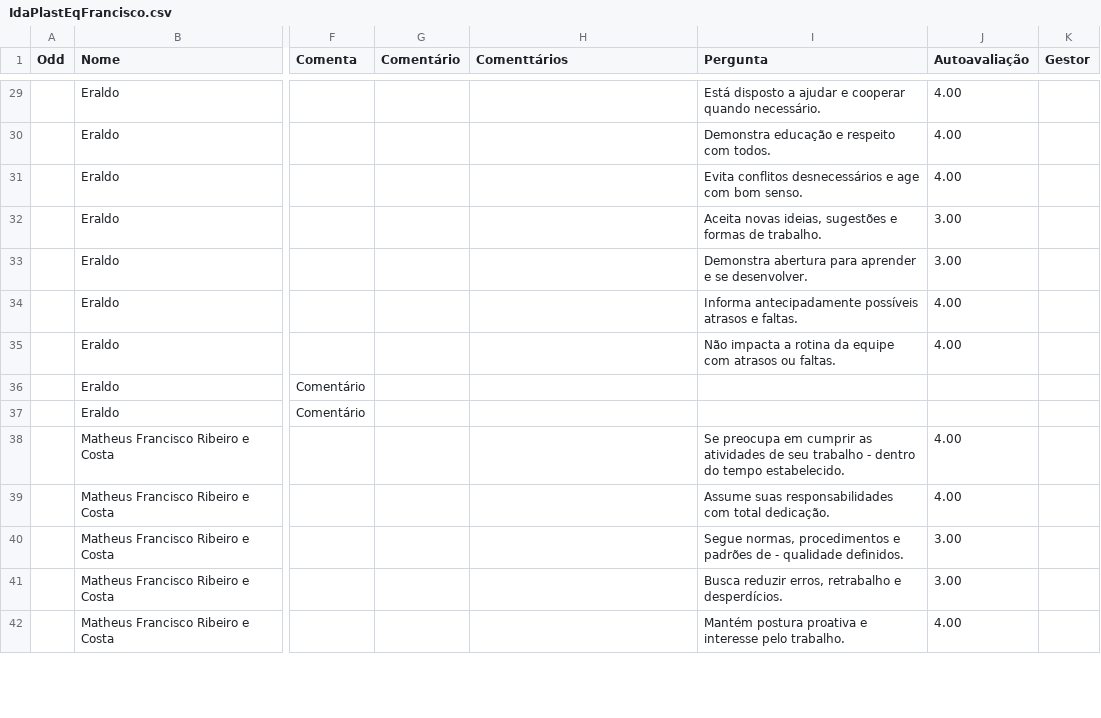
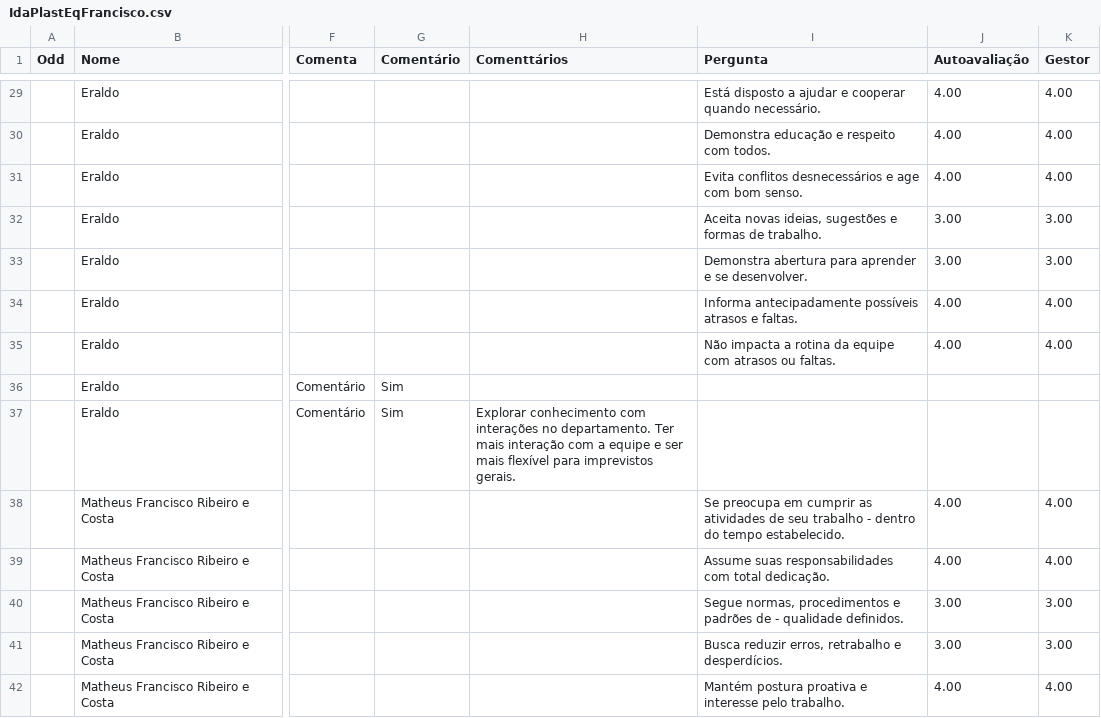
Before and after one commit to Danipag4/IdaPlast_Francisco, a CSV file: IdaPlastEqFrancisco.csv, drawn as a sheet; only a part is shown, gaps mark what is left out; the diff covers the shown part only; the diff names each change by its address in the sheet, - before the commit and + after, or states it on an @@ line.

```diff
--- a/IdaPlastEqFrancisco.csv
+++ b/IdaPlastEqFrancisco.csv
-K29:K31 (Gestor): (empty)
+K29:K31 (Gestor): 4.00
-K32:K33 (Gestor): (empty)
+K32:K33 (Gestor): 3.00
-K34:K35 (Gestor): (empty)
+K34:K35 (Gestor): 4.00
-G36:G37 (Comentário): (empty)
+G36:G37 (Comentário): Sim
-H37 (Comenttários): (empty)
+H37 (Comenttários): Explorar conhecimento com interações no departamento. Ter mais interação com a equipe e ser mais flexível para imprevistos gerais.
-K38:K39 (Gestor): (empty)
+K38:K39 (Gestor): 4.00
-K40:K41 (Gestor): (empty)
+K40:K41 (Gestor): 3.00
-K42 (Gestor): (empty)
+K42 (Gestor): 4.00
```
Also changed, not shown: 78 edited cells elsewhere in this file, 1 other file.
